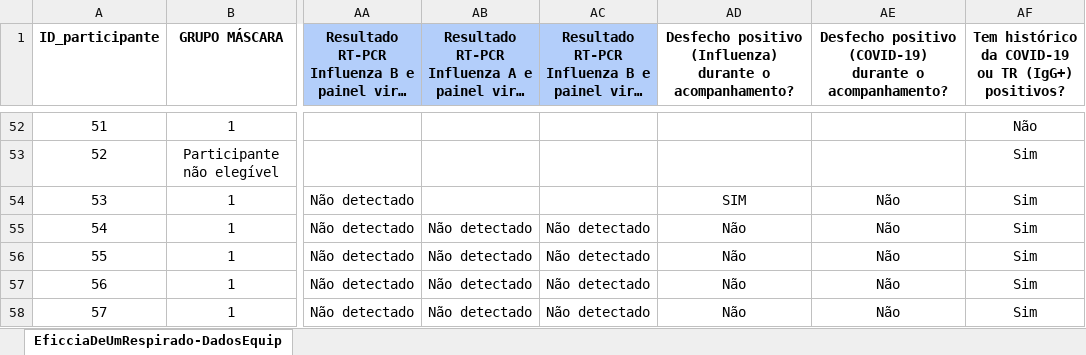
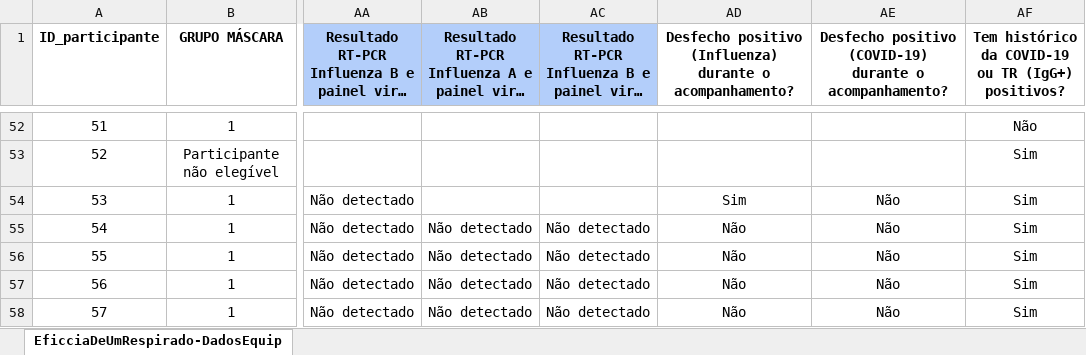
Before and after one commit to Projetos-ESTAT/PF230003-VESTA, an Excel workbook: banco/df.xlsx, sheet EficciaDeUmRespirado-DadosEquip, drawn as a sheet; only a part is shown, gaps mark what is left out; long unchanged cells end in …; values as stored, in another font and other column widths than the file's, no borders; the diff names each change by its address in the sheet, - before the commit and + after, or states it on an @@ line.

```diff
--- a/banco/df.xlsx (sheet EficciaDeUmRespirado-DadosEquip)
+++ b/banco/df.xlsx (sheet EficciaDeUmRespirado-DadosEquip)
-AD54: SIM
+AD54: Sim
```
Also changed, not shown: 3 other files.
